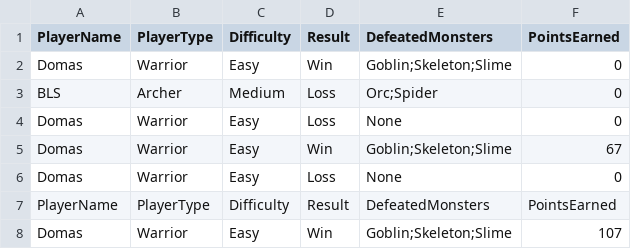
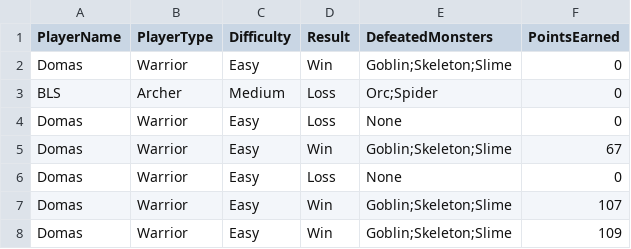
Before and after one commit to D0mazo/ProgramavimoPraktika, a CSV file: cmake-build-debug/game_history.csv, drawn as a sheet.

```diff
--- a/cmake-build-debug/game_history.csv
+++ b/cmake-build-debug/game_history.csv
@@ -6,3 +6,3 @@ Domas,Warrior,Easy,Win,Goblin;Skeleton;Slime,67
 Domas,Warrior,Easy,Loss,None,0
-PlayerName,PlayerType,Difficulty,Result,DefeatedMonsters,PointsEarned
 Domas,Warrior,Easy,Win,Goblin;Skeleton;Slime,107
+Domas,Warrior,Easy,Win,Goblin;Skeleton;Slime,109
```
Also changed, not shown: 10 other files.
